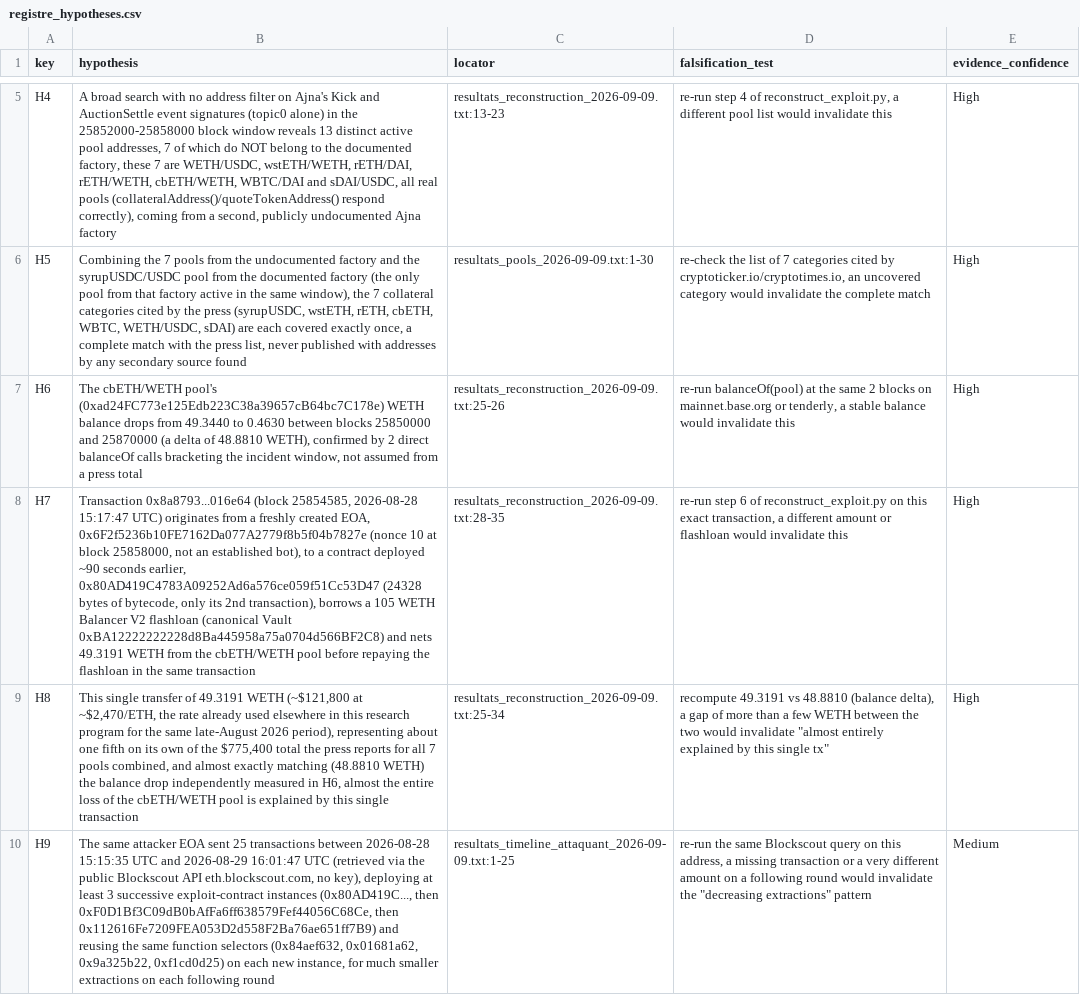
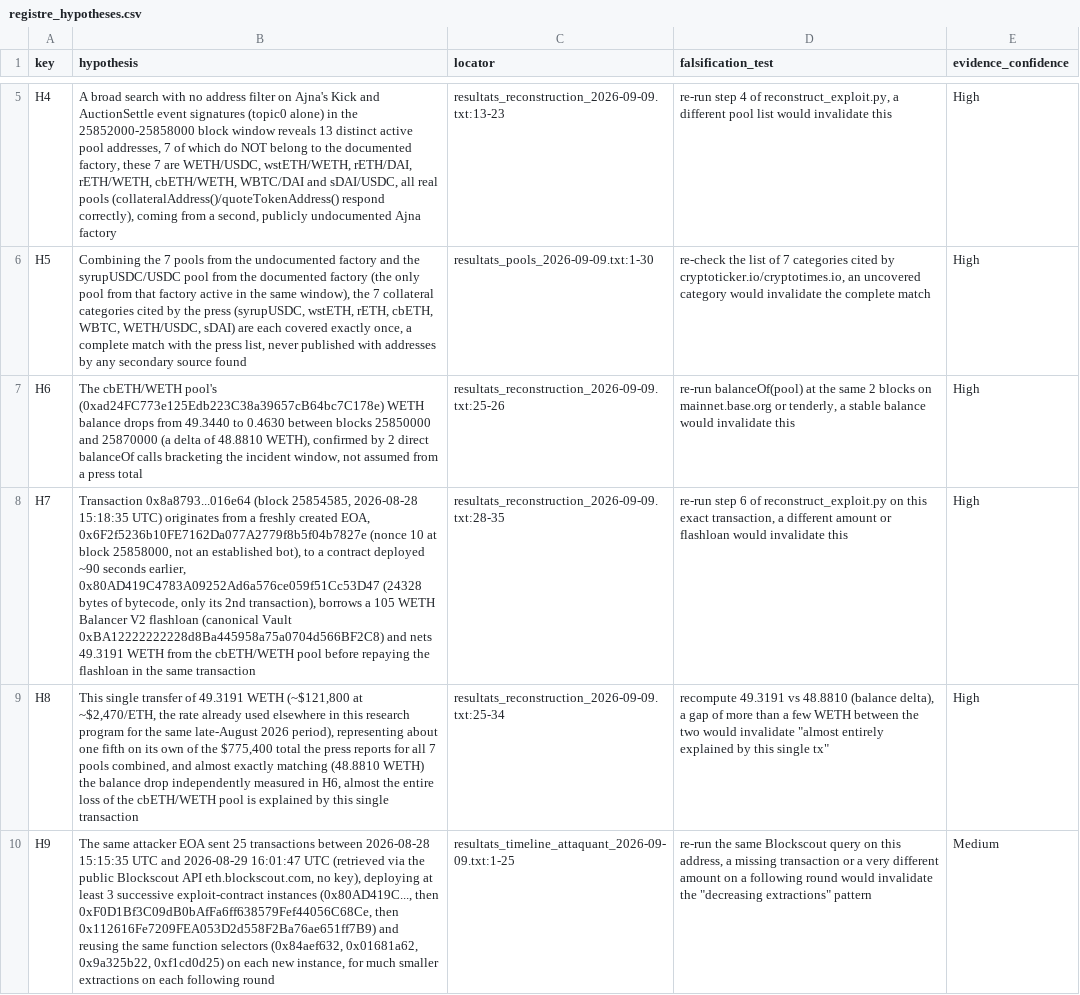
Before and after one commit to RealSpap/onchain-postmortems, a CSV file: ajna-liquidation/registre_hypotheses.csv, drawn as a sheet; only a part is shown, gaps mark what is left out; the diff covers the shown part only; the diff names each change by its address in the sheet, - before the commit and + after, or states it on an @@ line.

```diff
--- a/ajna-liquidation/registre_hypotheses.csv
+++ b/ajna-liquidation/registre_hypotheses.csv
-B8 (hypothesis): …25854585, 2026-08-28 15:17:47 UTC) originates…
+B8 (hypothesis): …25854585, 2026-08-28 15:18:35 UTC) originates…
```
Also changed, not shown: 1 added row elsewhere in this file, balancer-v1-rounding/registre_hypotheses.csv, 4 other files.
